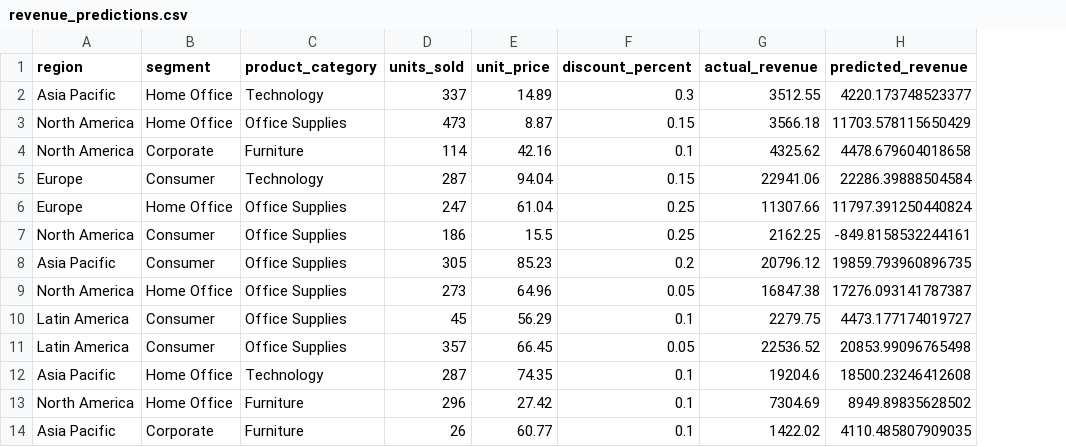
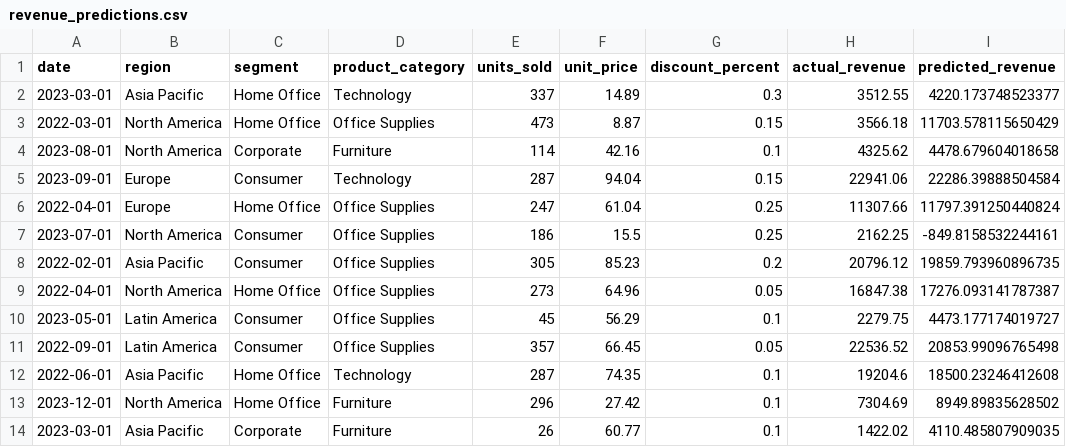
Before and after one commit to borbonijoao/powerbi-ai-forecasting, a CSV file: data/raw/revenue_predictions.csv, drawn as a sheet; only a part is shown; the diff names each change by its address in the sheet, - before the commit and + after, or states it on an @@ line.

Commit message:
Include Date in regression output and update forecast script

```diff
--- a/data/raw/revenue_predictions.csv
+++ b/data/raw/revenue_predictions.csv
+column A (date), rows 2-14: 2023-03-01 | 2022-03-01 | 2023-08-01 | 2023-09-01 | 2022-04-01 | 2023-07-01 | 2022-02-01 | 2022-04-01 | 2023-05-01 | 2022-09-01 | 2022-06-01 | 2023-12-01 | 2023-03-01
```
Also changed, not shown: 1 other file.
